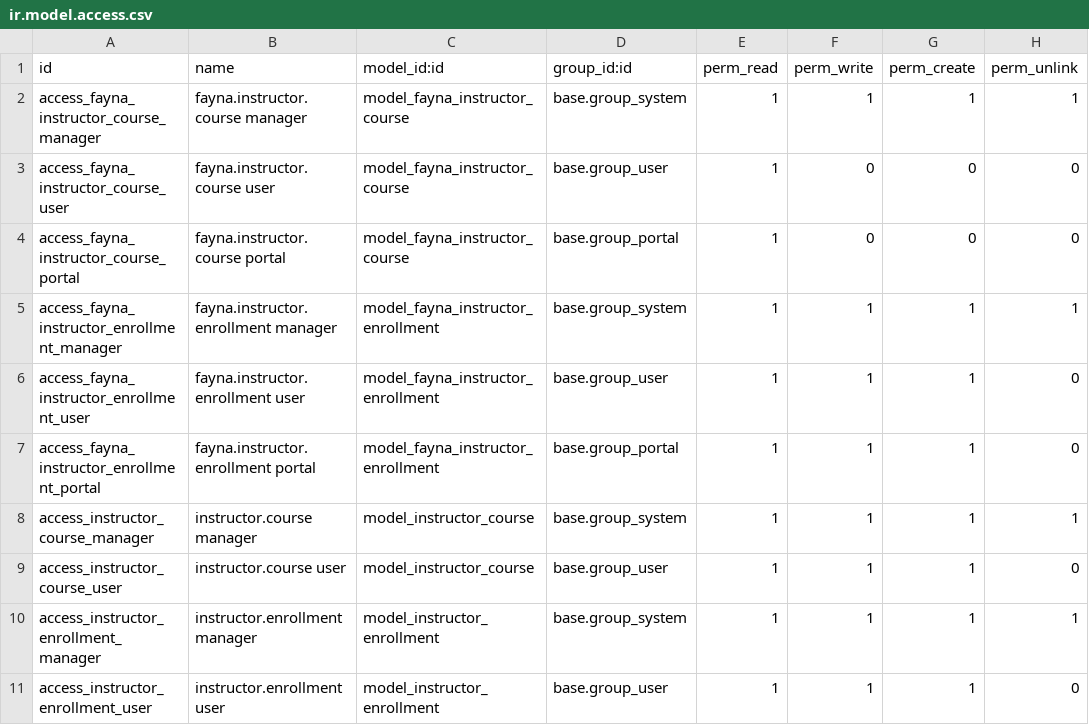
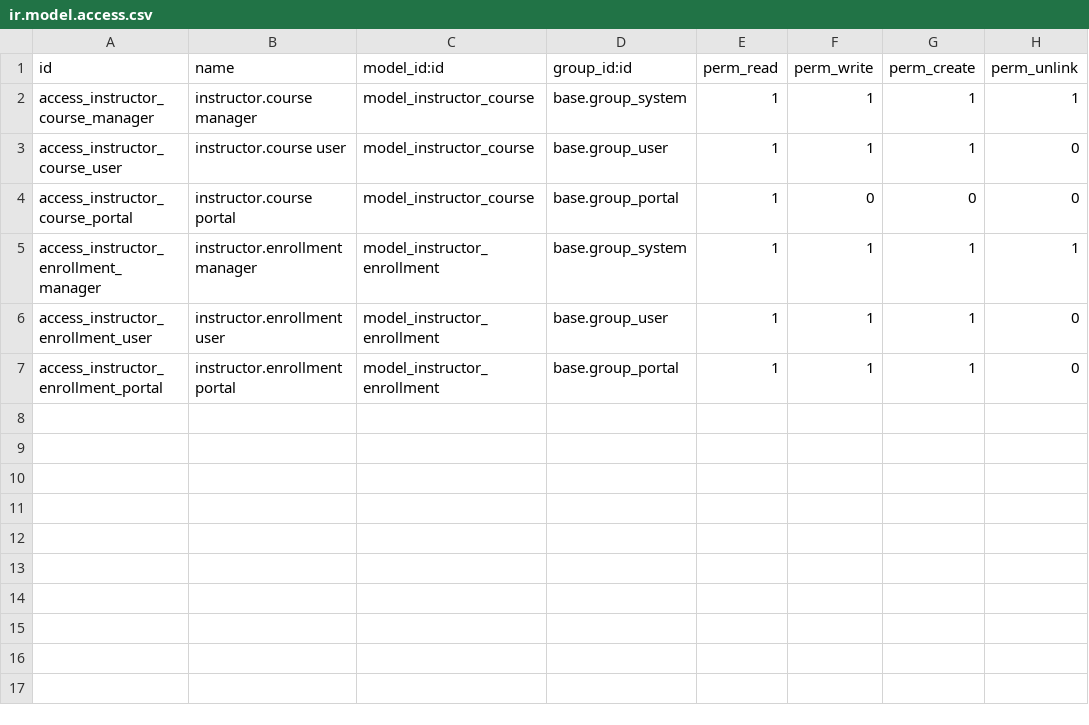
Before and after one commit to fayna-digital/fayna-instructor-school, a CSV file: security/ir.model.access.csv, drawn as a sheet.

Commit message:
fix: remove duplicate model classes, canonical _name=instructor.course
Deleted fayna.instructor.course / fayna.instructor.enrollment duplicates.
Merged unique fields (start_date, end_date, location, price, currency_id,
enrolled_count, available_spots, payment_status) and the richer
open→in_progress→completed/cancelled state machine into the canonical
instructor.course and instructor.enrollment models.

Updated all consumers: views, security/ir.model.access.csv, ir_rules.xml,
controllers/website.py, and all test files. Version bumped 1.1.0 → 1.2.0.

```diff
--- a/security/ir.model.access.csv
+++ b/security/ir.model.access.csv
@@ -1,11 +1,7 @@
 id,name,model_id:id,group_id:id,perm_read,perm_write,perm_create,perm_unlink
-access_fayna_instructor_course_manager,fayna.instructor.course manager,model_fayna_instructor_course,base.group_system,1,1,1,1
-access_fayna_instructor_course_user,fayna.instructor.course user,model_fayna_instructor_course,base.group_user,1,0,0,0
-access_fayna_instructor_course_portal,fayna.instructor.course portal,model_fayna_instructor_course,base.group_portal,1,0,0,0
-access_fayna_instructor_enrollment_manager,fayna.instructor.enrollment manager,model_fayna_instructor_enrollment,base.group_system,1,1,1,1
-access_fayna_instructor_enrollment_user,fayna.instructor.enrollment user,model_fayna_instructor_enrollment,base.group_user,1,1,1,0
-access_fayna_instructor_enrollment_portal,fayna.instructor.enrollment portal,model_fayna_instructor_enrollment,base.group_portal,1,1,1,0
 access_instructor_course_manager,instructor.course manager,model_instructor_course,base.group_system,1,1,1,1
 access_instructor_course_user,instructor.course user,model_instructor_course,base.group_user,1,1,1,0
+access_instructor_course_portal,instructor.course portal,model_instructor_course,base.group_portal,1,0,0,0
 access_instructor_enrollment_manager,instructor.enrollment manager,model_instructor_enrollment,base.group_system,1,1,1,1
 access_instructor_enrollment_user,instructor.enrollment user,model_instructor_enrollment,base.group_user,1,1,1,0
+access_instructor_enrollment_portal,instructor.enrollment portal,model_instructor_enrollment,base.group_portal,1,1,1,0
```
Also changed, not shown: 15 other files.
